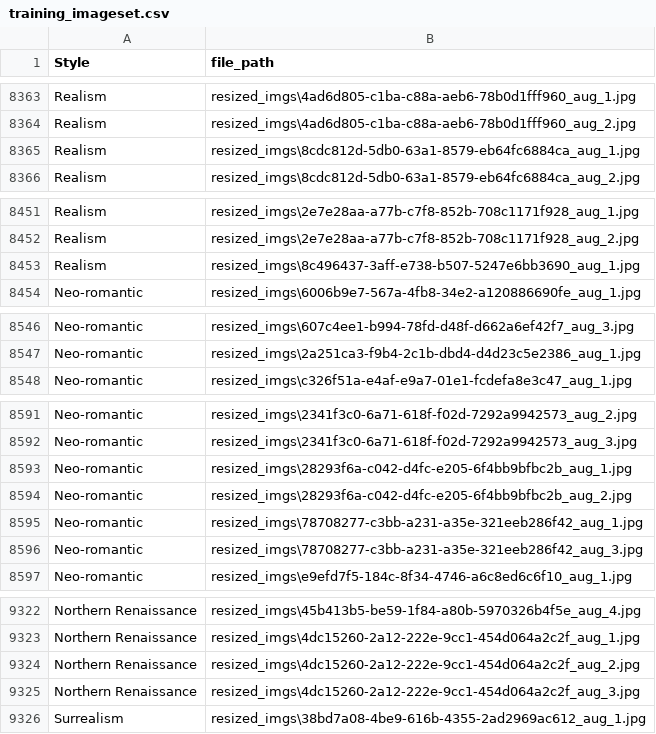
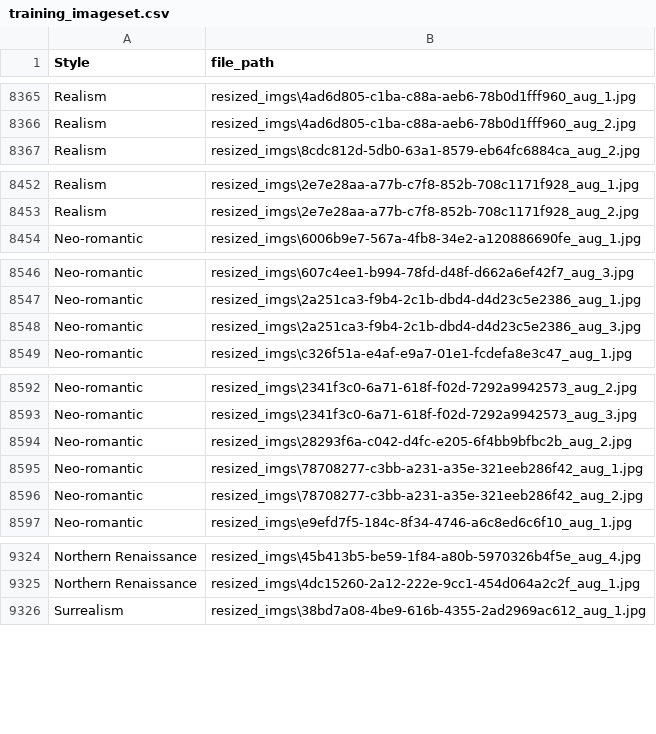
Before and after one commit to piiop/final_project, a CSV file: training_imageset.csv, drawn as a sheet; only a part is shown, gaps mark what is left out; the diff covers the shown part only.

```diff
--- a/training_imageset.csv
+++ b/training_imageset.csv
@@ -8364,3 +8366,2 @@ Realism,resized_imgs\4ad6d805-c1ba-c88a-aeb6-78b0d1fff960_aug_1.jpg
 Realism,resized_imgs\4ad6d805-c1ba-c88a-aeb6-78b0d1fff960_aug_2.jpg
-Realism,resized_imgs\8cdc812d-5db0-63a1-8579-eb64fc6884ca_aug_1.jpg
 Realism,resized_imgs\8cdc812d-5db0-63a1-8579-eb64fc6884ca_aug_2.jpg
@@ -8452,3 +8453,2 @@ Realism,resized_imgs\2e7e28aa-a77b-c7f8-852b-708c1171f928_aug_1.jpg
 Realism,resized_imgs\2e7e28aa-a77b-c7f8-852b-708c1171f928_aug_2.jpg
-Realism,resized_imgs\8c496437-3aff-e738-b507-5247e6bb3690_aug_1.jpg
 Neo-romantic,resized_imgs\6006b9e7-567a-4fb8-34e2-a120886690fe_aug_1.jpg
@@ -8547,2 +8547,3 @@ Neo-romantic,resized_imgs\607c4ee1-b994-78fd-d48f-d662a6ef42f7_aug_3.jpg
 Neo-romantic,resized_imgs\2a251ca3-f9b4-2c1b-dbd4-d4d23c5e2386_aug_1.jpg
+Neo-romantic,resized_imgs\2a251ca3-f9b4-2c1b-dbd4-d4d23c5e2386_aug_3.jpg
 Neo-romantic,resized_imgs\c326f51a-e4af-e9a7-01e1-fcdefa8e3c47_aug_1.jpg
@@ -8592,6 +8593,5 @@ Neo-romantic,resized_imgs\2341f3c0-6a71-618f-f02d-7292a9942573_aug_2.jpg
 Neo-romantic,resized_imgs\2341f3c0-6a71-618f-f02d-7292a9942573_aug_3.jpg
-Neo-romantic,resized_imgs\28293f6a-c042-d4fc-e205-6f4bb9bfbc2b_aug_1.jpg
 Neo-romantic,resized_imgs\28293f6a-c042-d4fc-e205-6f4bb9bfbc2b_aug_2.jpg
 Neo-romantic,resized_imgs\78708277-c3bb-a231-a35e-321eeb286f42_aug_1.jpg
-Neo-romantic,resized_imgs\78708277-c3bb-a231-a35e-321eeb286f42_aug_3.jpg
+Neo-romantic,resized_imgs\78708277-c3bb-a231-a35e-321eeb286f42_aug_2.jpg
 Neo-romantic,resized_imgs\e9efd7f5-184c-8f34-4746-a6c8ed6c6f10_aug_1.jpg
@@ -9323,4 +9325,2 @@ Northern Renaissance,resized_imgs\45b413b5-be59-1f84-a80b-5970326b4f5e_aug_4.jpg
 Northern Renaissance,resized_imgs\4dc15260-2a12-222e-9cc1-454d064a2c2f_aug_1.jpg
-Northern Renaissance,resized_imgs\4dc15260-2a12-222e-9cc1-454d064a2c2f_aug_2.jpg
-Northern Renaissance,resized_imgs\4dc15260-2a12-222e-9cc1-454d064a2c2f_aug_3.jpg
 Surrealism,resized_imgs\38bd7a08-4be9-616b-4355-2ad2969ac612_aug_1.jpg
```
Also changed, not shown: 10 added rows and 6 removed rows elsewhere in this file, 22 other files.
